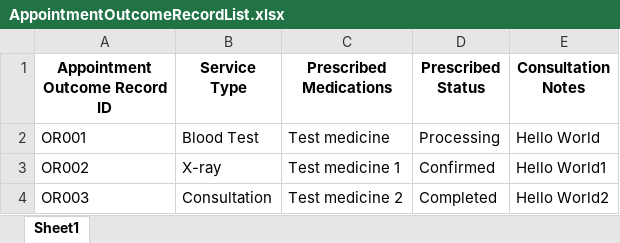
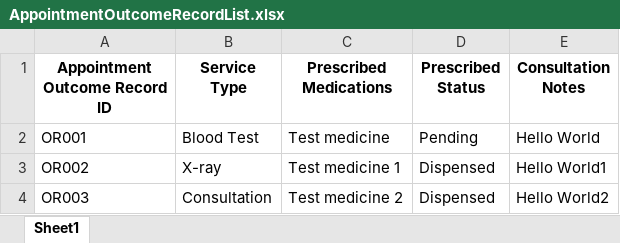
Before and after one commit to RajEstela/OOP_Proj, an Excel workbook: data/AppointmentOutcomeRecordList.xlsx, sheet Sheet1, drawn as a sheet; values as stored, in another font and other column widths than the file's, no borders; the diff names each change by its address in the sheet, - before the commit and + after, or states it on an @@ line.

Commit message:
Updated Inventory Service

```diff
--- a/data/AppointmentOutcomeRecordList.xlsx (sheet Sheet1)
+++ b/data/AppointmentOutcomeRecordList.xlsx (sheet Sheet1)
-D2 (Prescribed Status): Processing
+D2 (Prescribed Status): Pending
-D3 (Prescribed Status): Confirmed
+D3 (Prescribed Status): Dispensed
-D4 (Prescribed Status): Completed
+D4 (Prescribed Status): Dispensed
```
Also changed, not shown: data/ReplenishmentRequest_List.xlsx, 5 other files.
